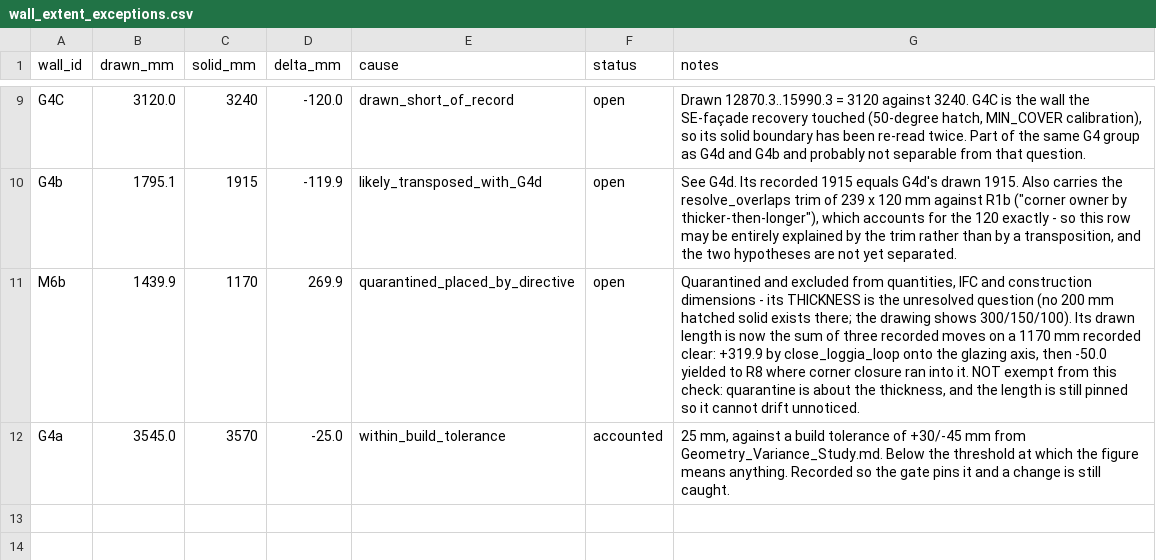
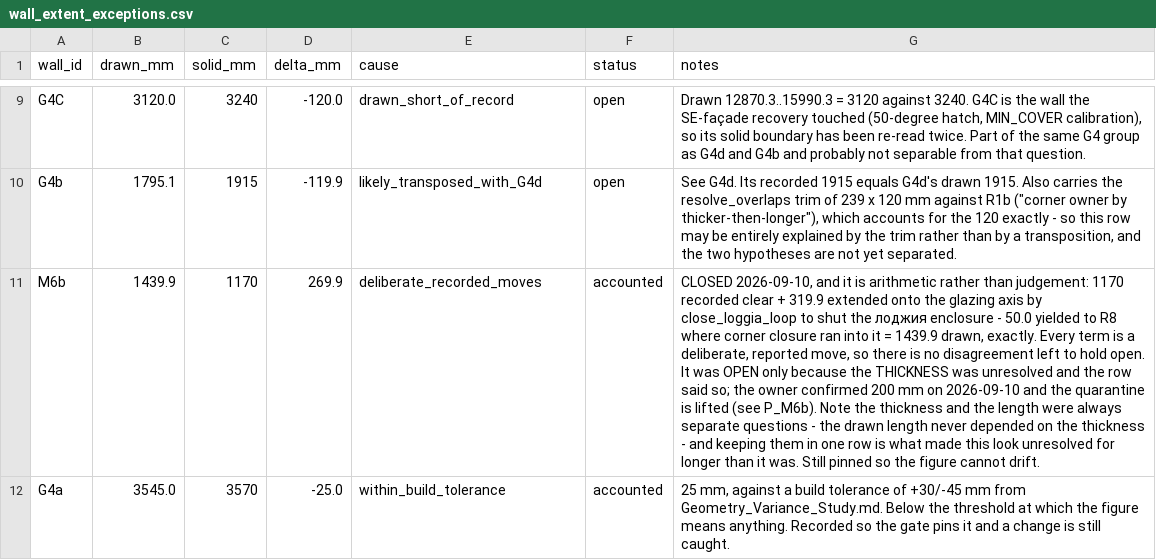
Before and after one commit to AliakseiBabko/price-scrapper, a CSV file: data/canonical/wall_extent_exceptions.csv, drawn as a sheet; only a part is shown, gaps mark what is left out; the diff names each change by its address in the sheet, - before the commit and + after, or states it on an @@ line.

```diff
--- a/data/canonical/wall_extent_exceptions.csv
+++ b/data/canonical/wall_extent_exceptions.csv
-E11 (cause): quarantined_placed_by_directive
+E11 (cause): deliberate_recorded_moves
-F11 (status): open
+F11 (status): accounted
-G11 (notes): Quarantined and excluded from quantities, IFC and construction dimensions - its THICKNESS is the unresolved question (no 200 mm hatched solid exists there; the drawing shows 300/150/100). Its drawn length is now the sum of three recorded moves on a 1170 mm recorded clear: +319.9 by close_loggia_loop onto the glazing axis, then -50.0 yielded to R8 where corner closure ran into it. NOT exempt from this check: quarantine is about the thickness, and the length is still pinned so it cannot drift unnoticed.
+G11 (notes): CLOSED 2026-09-10, and it is arithmetic rather than judgement: 1170 recorded clear + 319.9 extended onto the glazing axis by close_loggia_loop to shut the лоджия enclosure - 50.0 yielded to R8 where corner closure ran into it = 1439.9 drawn, exactly. Every term is a deliberate, reported move, so there is no disagreement left to hold open. It was OPEN only because the THICKNESS was unresolved and the row said so; the owner confirmed 200 mm on 2026-09-10 and the quarantine is lifted (see P_M6b). Note the thickness and the length were always separate questions - the drawn length never depended on the thickness - and keeping them in one row is what made this look unresolved for longer than it was. Still pinned so the figure cannot drift.
```
Also changed, not shown: data/canonical/wall_blocks.csv, data/canonical/wall_placement_directives.csv, 6 other files.
